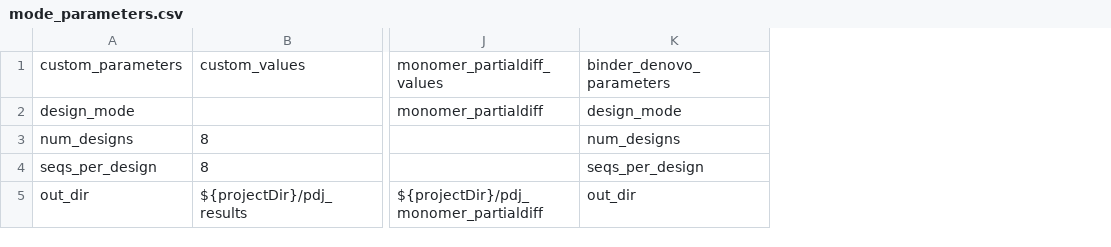
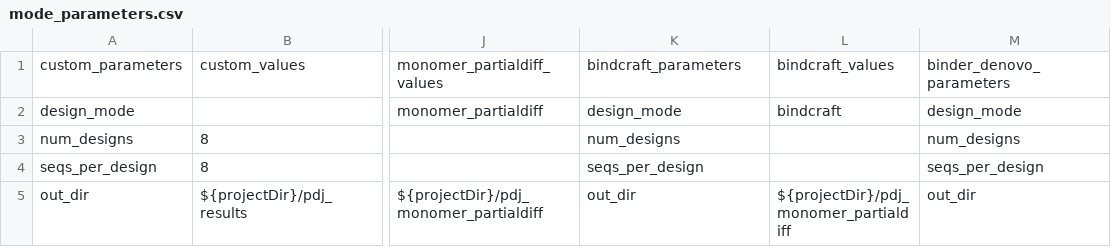
Before and after one commit to PapenfussLab/proteindj, a CSV file: schemas/mode_parameters.csv, drawn as a sheet; only a part is shown, gaps mark what is left out; the diff covers the shown part only; the diff names each change by its address in the sheet, - before the commit and + after, or states it on an @@ line.

Commit message:
Feat: Added BindCraft schema for Seqera

```diff
--- a/schemas/mode_parameters.csv
+++ b/schemas/mode_parameters.csv
+column L, rows 1-5: bindcraft_values | bindcraft |  |  | ${projectDir}/pdj_monomer_partialdiff
+column M, rows 1-5: binder_denovo_parameters | design_mode | num_designs | seqs_per_design | out_dir
-K1: binder_denovo_parameters
+K1: bindcraft_parameters
```
Also changed, not shown: 7 added rows and 7 edited cells elsewhere in this file, 11 other files.
